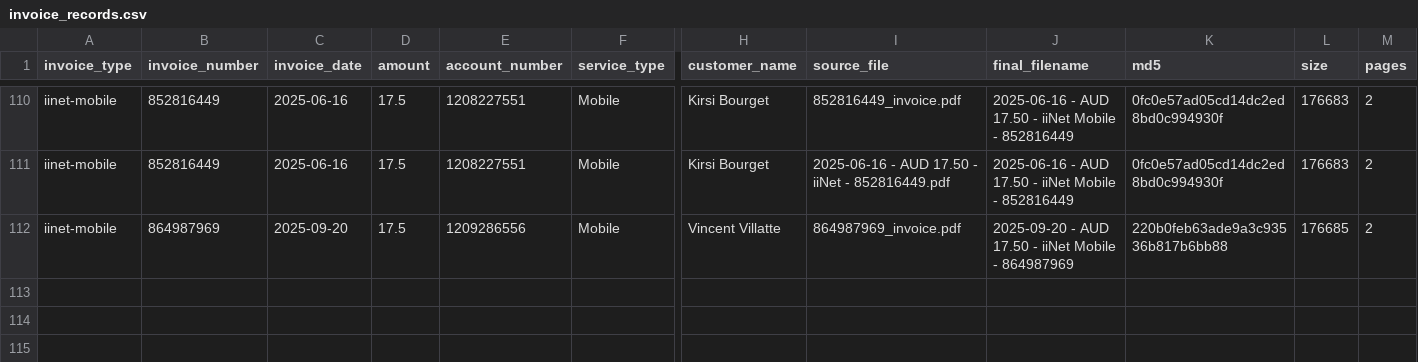
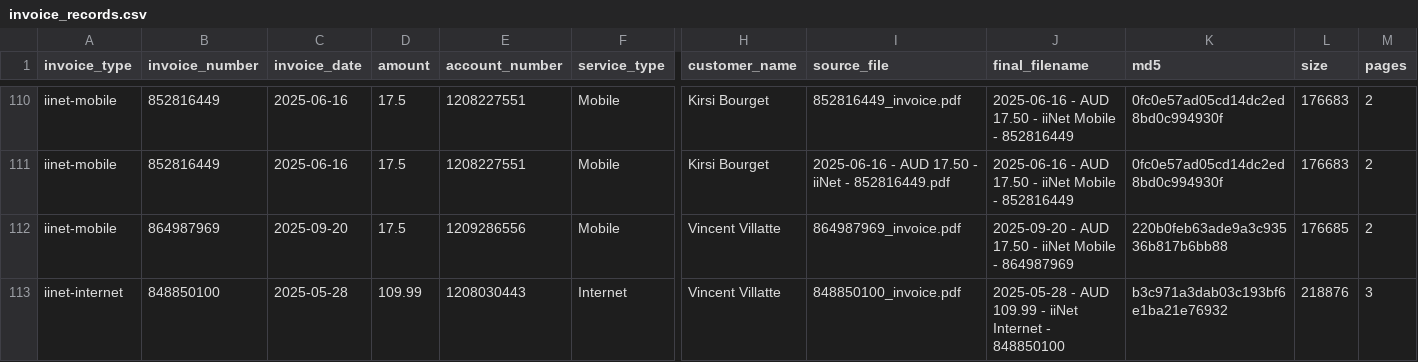
Before and after one commit to vvillatte/utils-python, a CSV file: invoice_records.csv, drawn as a sheet; only a part is shown, gaps mark what is left out; rows hold the shown columns only; the diff names each change by its address in the sheet, - before the commit and + after, or states it on an @@ line.

```diff
--- a/invoice_records.csv
+++ b/invoice_records.csv
+row 113: iinet-internet | 848850100 | 2025-05-28 | 109.99 | 1208030443 | Internet | Vincent Villatte | 848850100_invoice.pdf | 2025-05-28 - AUD 109.99 - iiNet Internet - 848850100 | b3c971a3dab03c193bf6e1ba21e76932 | 218876 | 3
```
Also changed, not shown: 1 other file.
